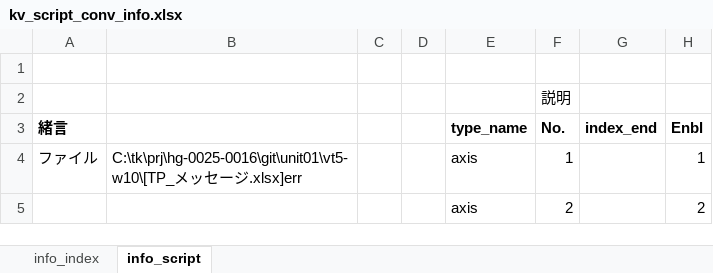
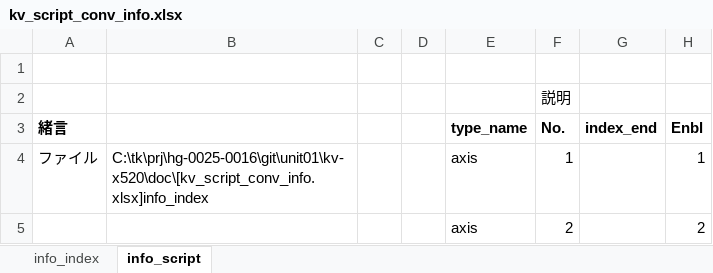
Before and after one commit to t-kumagai-130/hg-0025-0016_kv-x520, an Excel workbook: doc/kv_script_conv_info.xlsx, sheet info_script, drawn as a sheet; only a part is shown; values as stored, in another font and other column widths than the file's, no borders; conditional formats not drawn; the diff covers the shown part only; the diff names each change by its address in the sheet, - before the commit and + after, or states it on an @@ line.

```diff
--- a/doc/kv_script_conv_info.xlsx (sheet info_script)
+++ b/doc/kv_script_conv_info.xlsx (sheet info_script)
-B4: C:\tk\prj\hg-0025-0016\git\unit01\vt5-w10\[TP_メッセージ.xlsx]err
+B4: C:\tk\prj\hg-0025-0016\git\unit01\kv-x520\doc\[kv_script_conv_info.xlsx]info_index
```
Also changed, not shown: 3 edited cells elsewhere in this sheet, sheet info_index, formulas that keep their value, charts or pictures, 1 other file.
